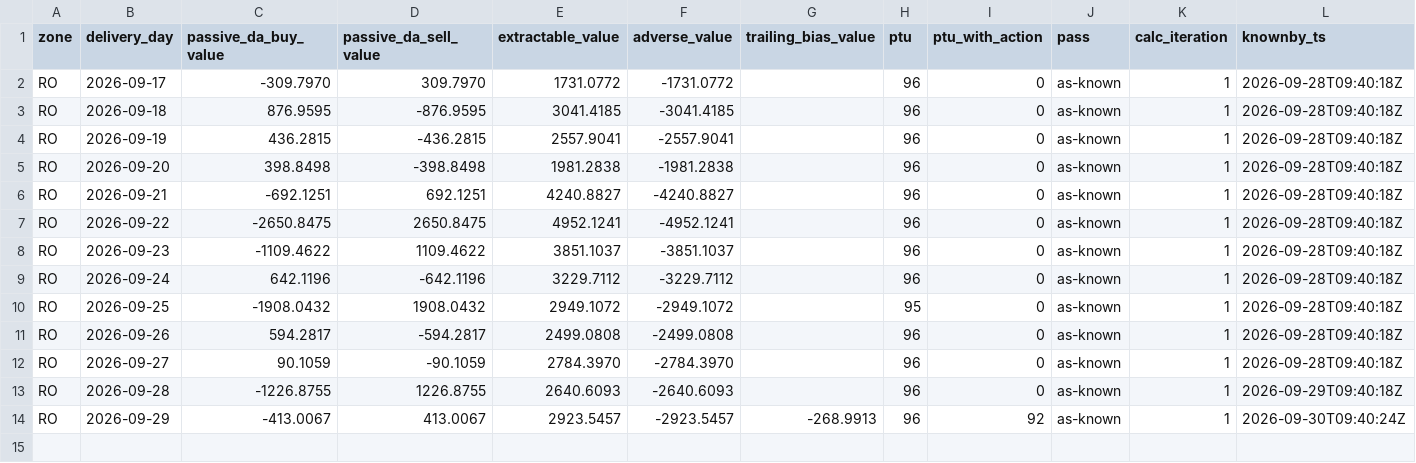
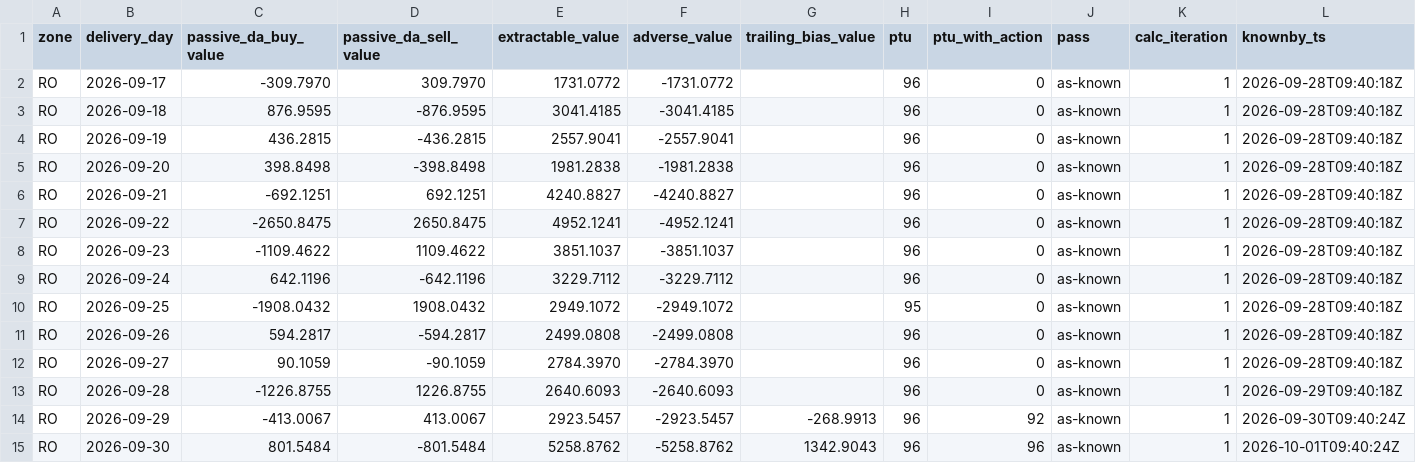
Before and after one commit to chuchueva/powertradinglab-site, a CSV file: data/v1/RO_scores-90d.csv, drawn as a sheet; only a part is shown; rows hold the shown columns only; the diff names each change by its address in the sheet, - before the commit and + after, or states it on an @@ line.

Commit message:
data through 2026-10-01T09:40:24Z — 65 files

```diff
--- a/data/v1/RO_scores-90d.csv
+++ b/data/v1/RO_scores-90d.csv
+row 15: RO | 2026-09-30 | 801.5484 | -801.5484 | 5258.8762 | -5258.8762 | 1342.9043 | 96 | 96 | as-known | 1 | 2026-10-01T09:40:24Z
```
Also changed, not shown: data/v1/NL_forecasts-90d.csv, data/v1/NL_forecasts-latest.csv, 12 other files.
